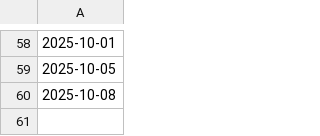
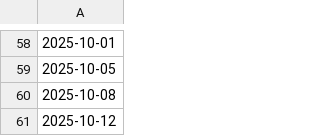
Before and after one commit to DamianRych/authors, a CSV file: merchsloth/post_dates.csv, drawn as a sheet; only a part is shown, gaps mark what is left out; the diff names each change by its address in the sheet, - before the commit and + after, or states it on an @@ line.

```diff
--- a/merchsloth/post_dates.csv
+++ b/merchsloth/post_dates.csv
+row 61: 2025-10-12
```
